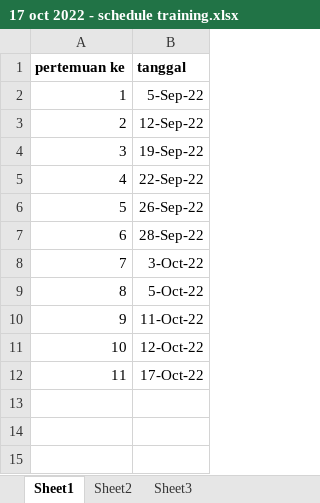
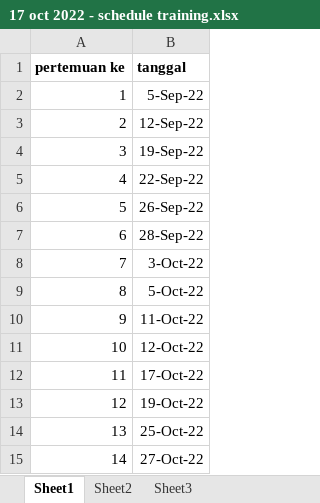
Before and after one commit to itgpssbs/training_flutter, an Excel workbook: 17 oct 2022 - schedule training.xlsx, sheet Sheet1, drawn as a sheet; values as stored, in another font and other column widths than the file's, no borders; the diff names each change by its address in the sheet, - before the commit and + after, or states it on an @@ line.

```diff
--- a/17 oct 2022 - schedule training.xlsx (sheet Sheet1)
+++ b/17 oct 2022 - schedule training.xlsx (sheet Sheet1)
+row 13: 12 | 19-Oct-22
+row 14: 13 | 25-Oct-22
+row 15: 14 | 27-Oct-22
```
Also changed, not shown: 1 other file.
